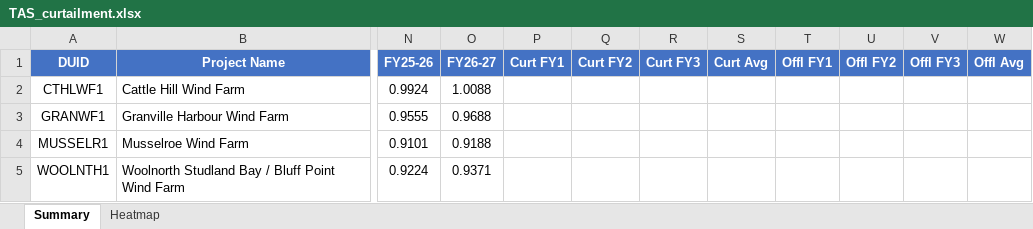
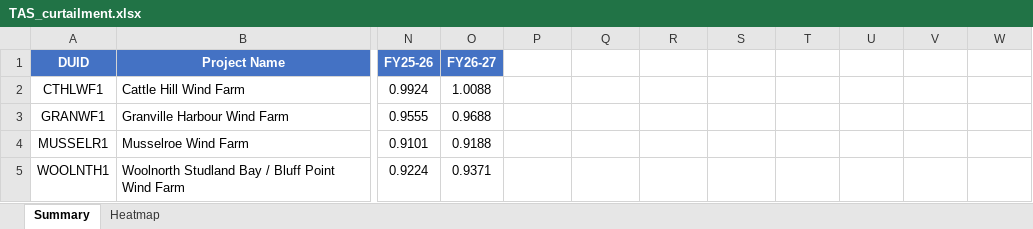
Before and after one commit to cutout-z/aemo-renewable-generator-dashboard, an Excel workbook: outputs/TAS_curtailment.xlsx, sheet Summary, drawn as a sheet; only a part is shown, gaps mark what is left out; values as stored, in another font and other column widths than the file's, no borders; the diff names each change by its address in the sheet, - before the commit and + after, or states it on an @@ line.

```diff
--- a/outputs/TAS_curtailment.xlsx (sheet Summary)
+++ b/outputs/TAS_curtailment.xlsx (sheet Summary)
-P1: Curt FY1
+P1: (empty)
-P1:W1 fill: #4472C4
+P1:W1 fill: none
-Q1: Curt FY2
+Q1: (empty)
-R1: Curt FY3
+R1: (empty)
-S1: Curt Avg
+S1: (empty)
-T1: Offl FY1
+T1: (empty)
-U1: Offl FY2
+U1: (empty)
-V1: Offl FY3
+V1: (empty)
-W1: Offl Avg
+W1: (empty)
```
Also changed, not shown: sheet Heatmap, outputs/NSW_curtailment.xlsx, outputs/QLD_curtailment.xlsx, 6 other files.
